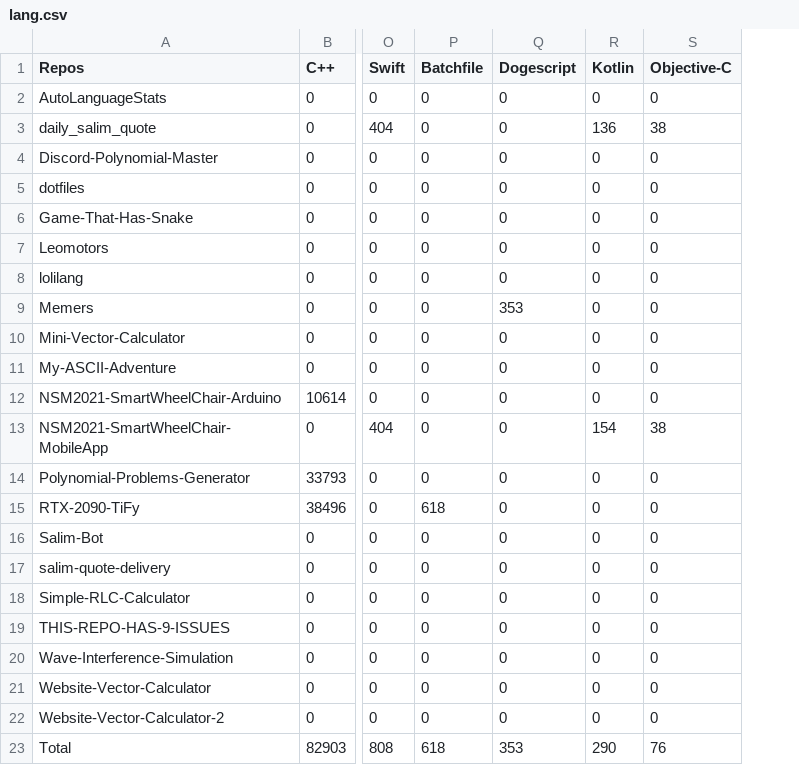
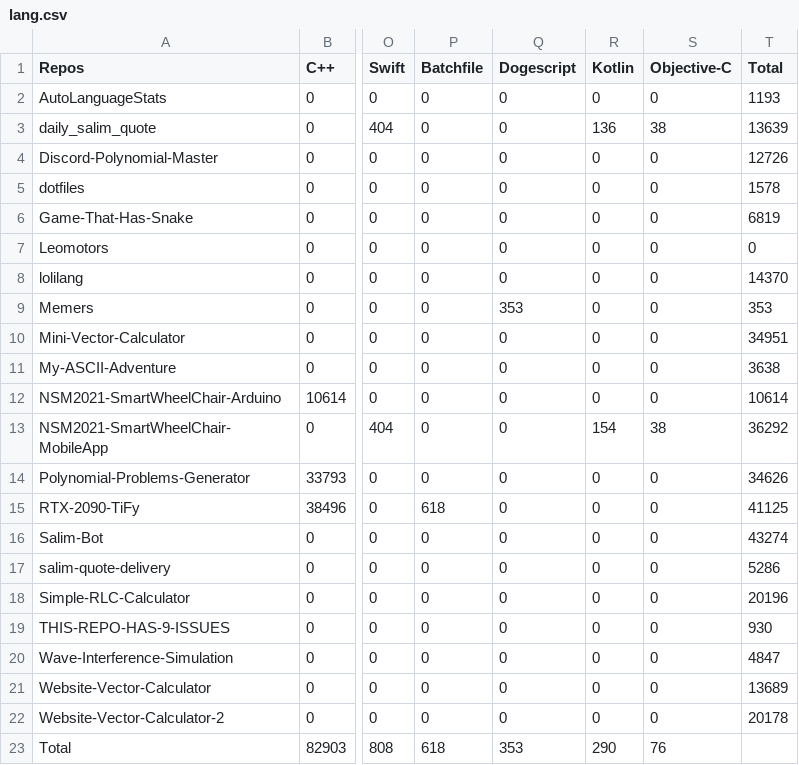
Before and after one commit to Leomotors/Auto-Language-Stats, a CSV file: example/lang.csv, drawn as a sheet; only a part is shown, gaps mark what is left out; the diff names each change by its address in the sheet, - before the commit and + after, or states it on an @@ line.

Commit message:
Add Total Column

```diff
--- a/example/lang.csv
+++ b/example/lang.csv
+column T (Total), rows 2-22: 1193 | 13639 | 12726 | 1578 | 6819 | 0 | 14370 | 353 | 34951 | 3638 | 10614 | 36292 | 34626 | 41125 | 43274 | 5286 | 20196 | 930 | 4847 | 13689 | 20178
```
Also changed, not shown: 1 other file.
